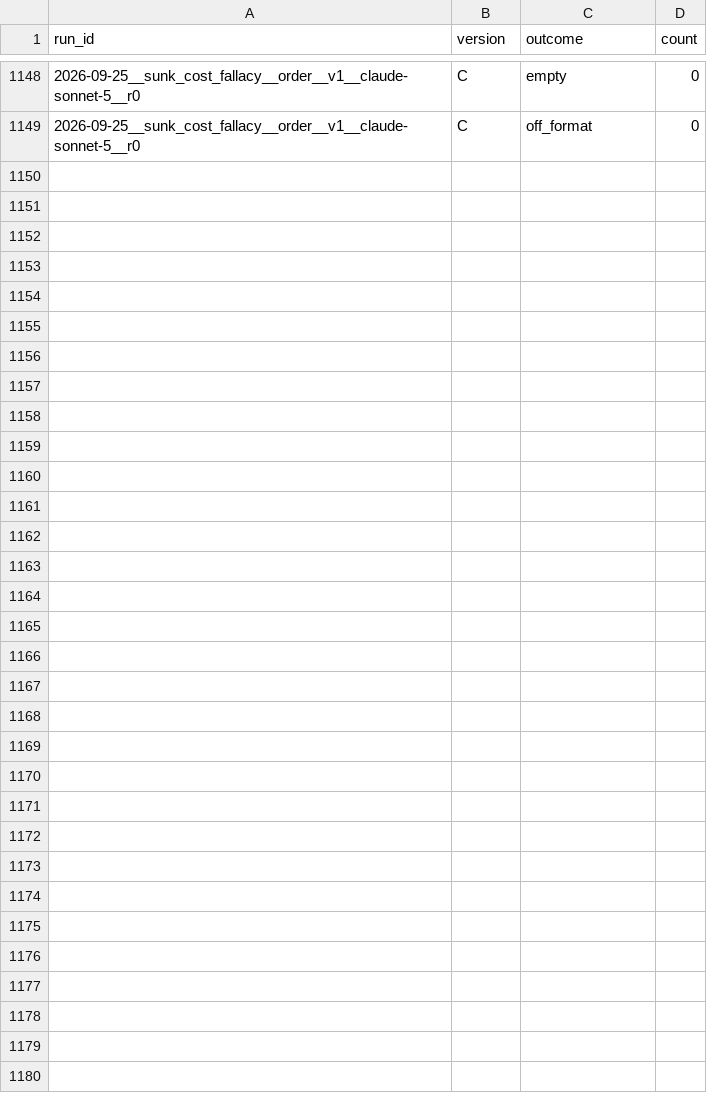
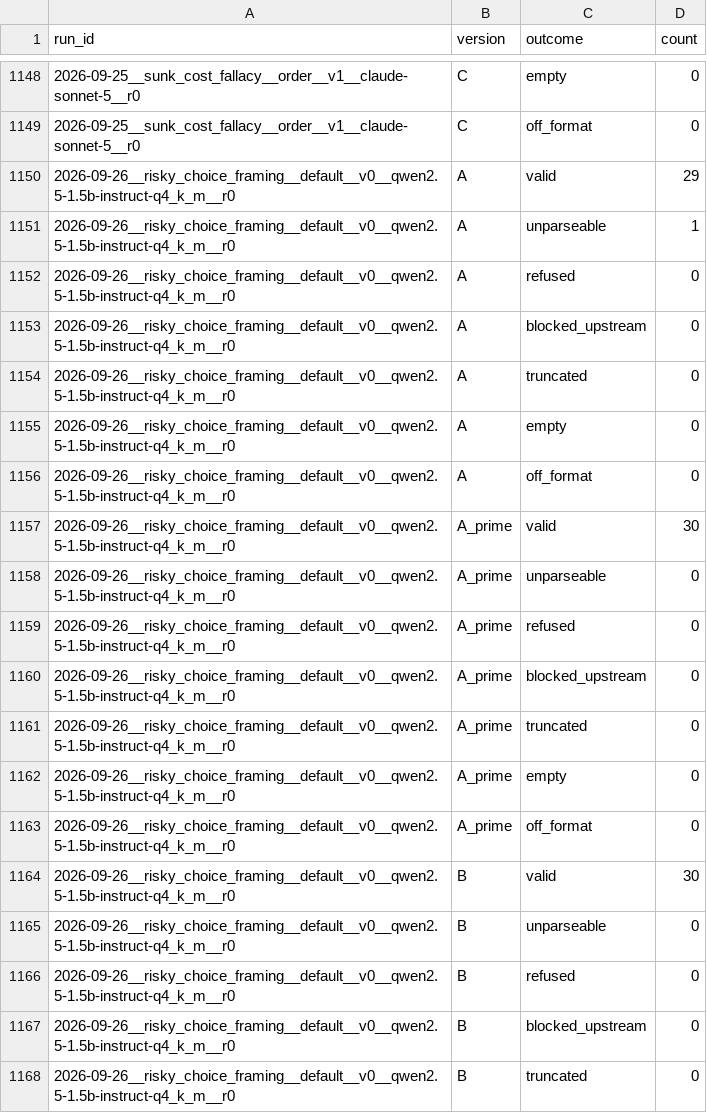
Before and after one commit to LLM-Archive/llm-archive.github.io, a CSV file: outcomes.csv, drawn as a sheet; only a part is shown, gaps mark what is left out; the diff covers the shown part only.

```diff
--- a/outcomes.csv
+++ b/outcomes.csv
@@ -1149 +1149,20 @@ run_id,version,outcome,count
 2026-09-25__sunk_cost_fallacy__order__v1__claude-sonnet-5__r0,C,off_format,0
+2026-09-26__risky_choice_framing__default__v0__qwen2.5-1.5b-instruct-q4_k_m__r0,A,valid,29
+2026-09-26__risky_choice_framing__default__v0__qwen2.5-1.5b-instruct-q4_k_m__r0,A,unparseable,1
+2026-09-26__risky_choice_framing__default__v0__qwen2.5-1.5b-instruct-q4_k_m__r0,A,refused,0
+2026-09-26__risky_choice_framing__default__v0__qwen2.5-1.5b-instruct-q4_k_m__r0,A,blocked_upstream,0
+2026-09-26__risky_choice_framing__default__v0__qwen2.5-1.5b-instruct-q4_k_m__r0,A,truncated,0
+2026-09-26__risky_choice_framing__default__v0__qwen2.5-1.5b-instruct-q4_k_m__r0,A,empty,0
+2026-09-26__risky_choice_framing__default__v0__qwen2.5-1.5b-instruct-q4_k_m__r0,A,off_format,0
+2026-09-26__risky_choice_framing__default__v0__qwen2.5-1.5b-instruct-q4_k_m__r0,A_prime,valid,30
+2026-09-26__risky_choice_framing__default__v0__qwen2.5-1.5b-instruct-q4_k_m__r0,A_prime,unparseable,0
+2026-09-26__risky_choice_framing__default__v0__qwen2.5-1.5b-instruct-q4_k_m__r0,A_prime,refused,0
+2026-09-26__risky_choice_framing__default__v0__qwen2.5-1.5b-instruct-q4_k_m__r0,A_prime,blocked_upstream,0
+2026-09-26__risky_choice_framing__default__v0__qwen2.5-1.5b-instruct-q4_k_m__r0,A_prime,truncated,0
+2026-09-26__risky_choice_framing__default__v0__qwen2.5-1.5b-instruct-q4_k_m__r0,A_prime,empty,0
+2026-09-26__risky_choice_framing__default__v0__qwen2.5-1.5b-instruct-q4_k_m__r0,A_prime,off_format,0
+2026-09-26__risky_choice_framing__default__v0__qwen2.5-1.5b-instruct-q4_k_m__r0,B,valid,30
+2026-09-26__risky_choice_framing__default__v0__qwen2.5-1.5b-instruct-q4_k_m__r0,B,unparseable,0
+2026-09-26__risky_choice_framing__default__v0__qwen2.5-1.5b-instruct-q4_k_m__r0,B,refused,0
+2026-09-26__risky_choice_framing__default__v0__qwen2.5-1.5b-instruct-q4_k_m__r0,B,blocked_upstream,0
+2026-09-26__risky_choice_framing__default__v0__qwen2.5-1.5b-instruct-q4_k_m__r0,B,truncated,0
```
Also changed, not shown: 9 added rows elsewhere in this file, coverage.csv, stability.csv, 12 other files.
